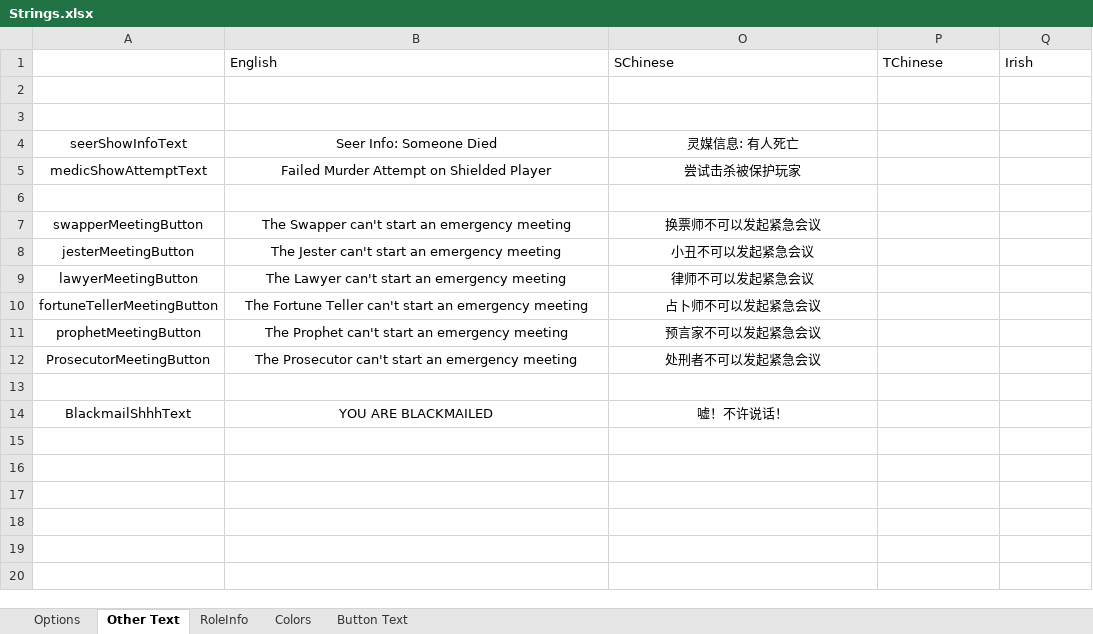
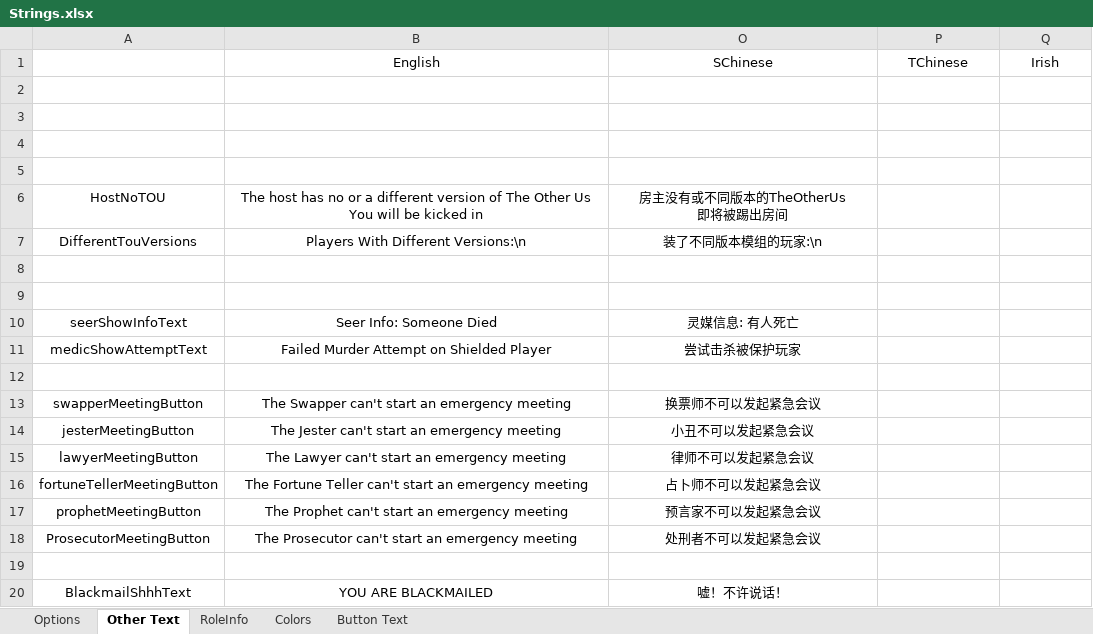
Before and after one commit to mxyx-club/TheOtherUs-Edited, an Excel workbook: Strings.xlsx, sheet Other Text, drawn as a sheet; values as stored, in another font and other column widths than the file's, no borders; ↵ is a line break in a cell; the diff names each change by its address in the sheet, - before the commit and + after, or states it on an @@ line.

```diff
--- a/Strings.xlsx (sheet Other Text)
+++ b/Strings.xlsx (sheet Other Text)
-B1 alignment: left
+B1 alignment: center
-O1:Q1 alignment: left
+O1:Q1 alignment: center
+row 4: (empty)
+row 5: (empty)
+row 6: HostNoTOU | The host has no or a different version of The Other Us ↵ You will be kicked in | 房主没有或不同版本的TheOtherUs ↵ 即将被踢出房间
+row 7: DifferentTouVersions | Players With Different Versions:\n | 装了不同版本模组的玩家:\n
+row 8: (empty)
+row 9: (empty)
```
Also changed, not shown: 6 other files.
